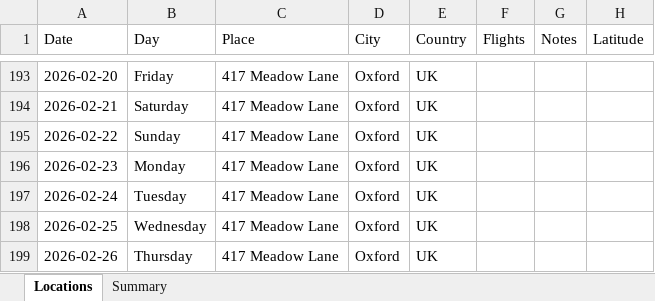
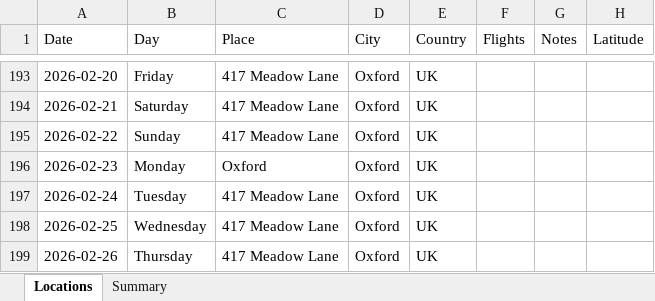
Before and after one commit to stevebrazier-hub/midnight-tracker, an Excel workbook: backups/latest.xlsx, sheet Locations, drawn as a sheet; only a part is shown, gaps mark what is left out; values as stored, in another font and other column widths than the file's, no borders; the diff names each change by its address in the sheet, - before the commit and + after, or states it on an @@ line.

```diff
--- a/backups/latest.xlsx (sheet Locations)
+++ b/backups/latest.xlsx (sheet Locations)
-C196 (Place): 417 Meadow Lane
+C196 (Place): Oxford
```
Also changed, not shown: sheet Summary, 1 other file.
